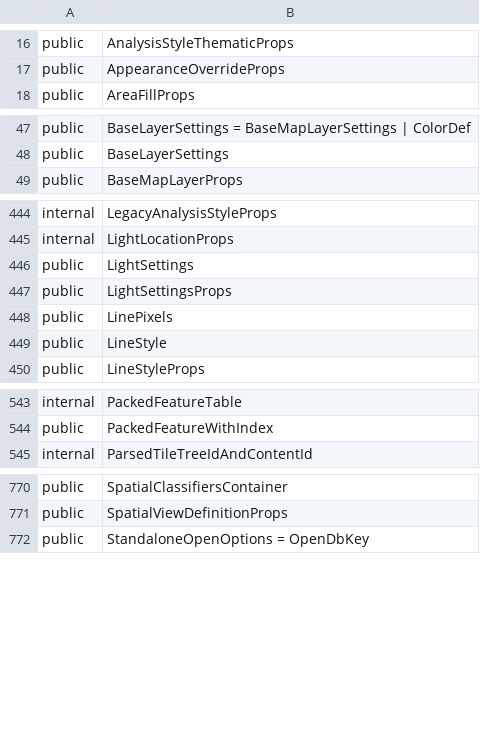
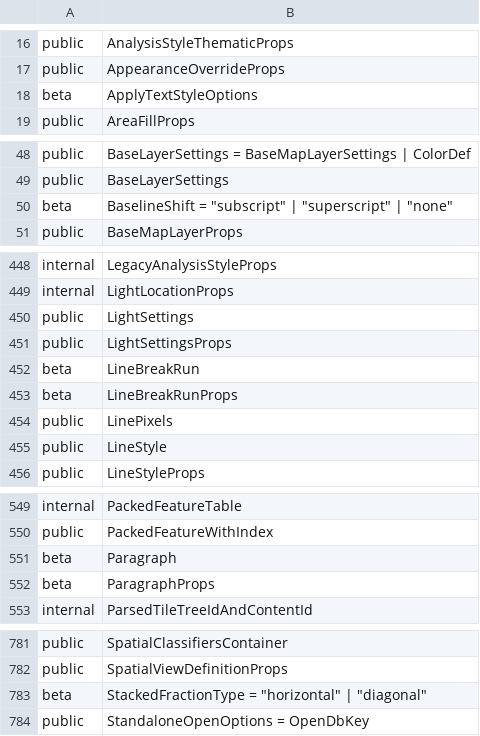
Before and after one commit to iTwin/itwinjs-core, a CSV file: common/api/summary/core-common.exports.csv, drawn as a sheet; only a part is shown, gaps mark what is left out; the diff covers the shown part only; the diff names each change by its address in the sheet, - before the commit and + after, or states it on an @@ line.

```diff
--- a/common/api/summary/core-common.exports.csv
+++ b/common/api/summary/core-common.exports.csv
+row 18: beta | ApplyTextStyleOptions
+row 50: beta | BaselineShift = "subscript" | "superscript" | "none"
+row 452: beta | LineBreakRun
+row 453: beta | LineBreakRunProps
+row 551: beta | Paragraph
+row 552: beta | ParagraphProps
+row 783: beta | StackedFractionType = "horizontal" | "diagonal"
```
Also changed, not shown: 18 added rows elsewhere in this file, 3 other files.
